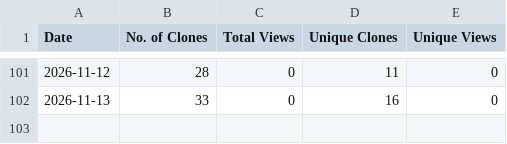
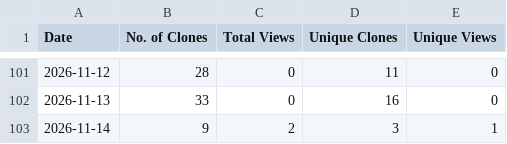
Before and after one commit to sivasubramoniam-js/the-dev-summary, a CSV file: traffic.csv, drawn as a sheet; only a part is shown, gaps mark what is left out; the diff names each change by its address in the sheet, - before the commit and + after, or states it on an @@ line.

Commit message:
Update repository traffic insights [skip ci]

```diff
--- a/traffic.csv
+++ b/traffic.csv
+row 103: 2026-11-14 | 9 | 2 | 3 | 1
```
Also changed, not shown: 1 other file.
